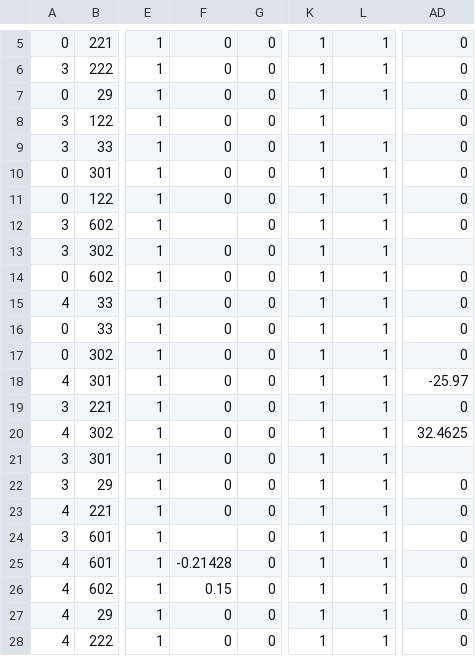
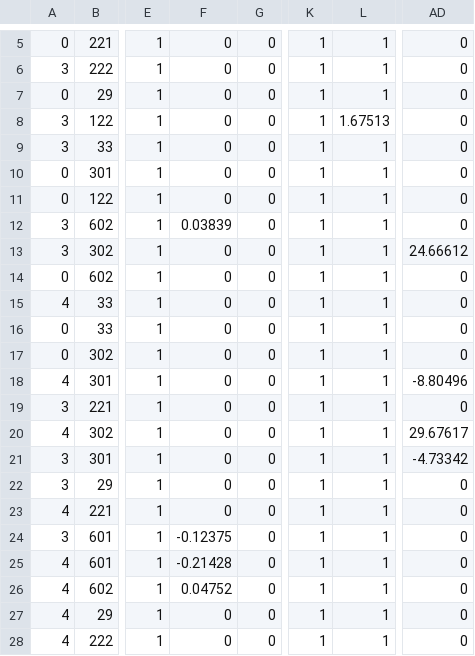
Before and after one commit to SLabhaifa/psych_gady, a CSV file: unreal_psychophysics/Studies/fmri/sub_127/results_sub_127_attempt_1/unreal_input_sub_127_attempt_1/trials_unreal_TRAIN_127.csv, drawn as a sheet; only a part is shown, gaps mark what is left out; the diff names each change by its address in the sheet, - before the commit and + after, or states it on an @@ line.

```diff
--- a/unreal_psychophysics/Studies/fmri/sub_127/results_sub_127_attempt_1/unreal_input_sub_127_attempt_1/trials_unreal_TRAIN_127.csv
+++ b/unreal_psychophysics/Studies/fmri/sub_127/results_sub_127_attempt_1/unreal_input_sub_127_attempt_1/trials_unreal_TRAIN_127.csv
-L8: (empty)
+L8: 1.67513
-F12: (empty)
+F12: 0.03839
-AD13: (empty)
+AD13: 24.66612
-AD18: -25.97
+AD18: -8.80496
-AD20: 32.4625
+AD20: 29.67617
-AD21: (empty)
+AD21: -4.73342
-F24: (empty)
+F24: -0.12375
-F26: 0.15
+F26: 0.04752
```
Also changed, not shown: unreal_psychophysics/Studies/fmri/sub_002/Answers_Sub-002_Plan-JND_RunID-20240212-131855.csv, unreal_psychophysics/Studies/fmri/sub_127/results_sub_127_attempt_1/threshold_values_sub_127.csv, 18 other files.
